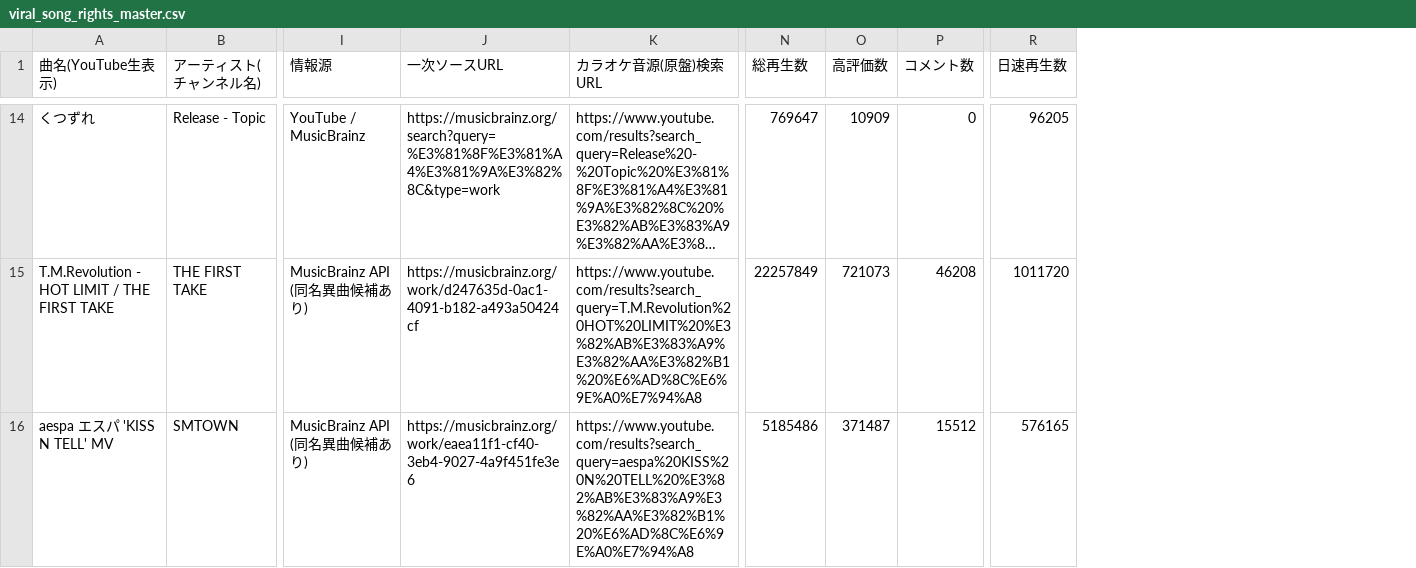
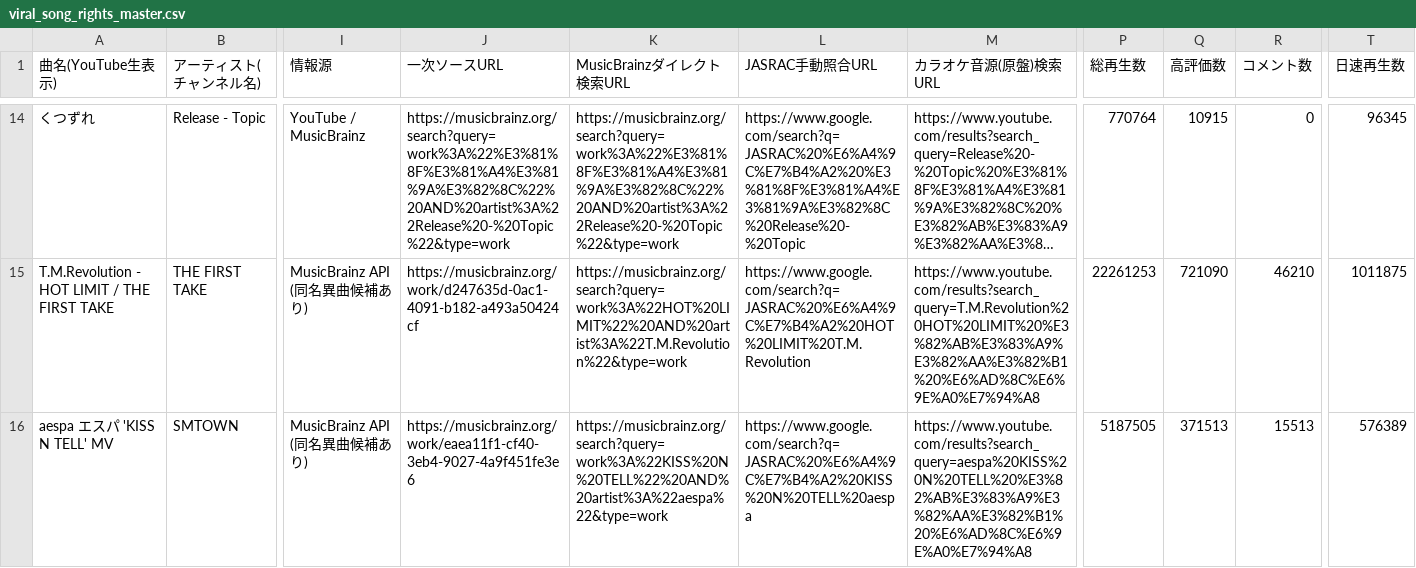
Before and after one commit to GonshiP/viral-song-rights-db, a CSV file: public/downloads/viral_song_rights_master.csv, drawn as a sheet; only a part is shown, gaps mark what is left out; long unchanged cells end in …; addresses are those after the commit; the diff covers the shown part only; the diff names each change by its address in the sheet, - before the commit and + after, or states it on an @@ line.

```diff
--- a/public/downloads/viral_song_rights_master.csv
+++ b/public/downloads/viral_song_rights_master.csv
+column K (MusicBrainzダイレクト検索URL), rows 14-16: https://musicbrainz.org/search?query=work%3A%22%E3%81%8F%E3%81%A4%E3%81%9A%E3%82%8C%22%20AND%20artist%3A%22Release%20-%20Topic%22&type=work | https://musicbrainz.org/search?query=work%3A%22HOT%20LIMIT%22%20AND%20artist%3A%22T.M.Revolution%22&type=work | https://musicbrainz.org/search?query=work%3A%22KISS%20N%20TELL%22%20AND%20artist%3A%22aespa%22&type=work
+column L (JASRAC手動照合URL), rows 14-16: https://www.google.com/search?q=JASRAC%20%E6%A4%9C%E7%B4%A2%20%E3%81%8F%E3%81%A4%E3%81%9A%E3%82%8C%20Release%20-%20Topic | https://www.google.com/search?q=JASRAC%20%E6%A4%9C%E7%B4%A2%20HOT%20LIMIT%20T.M.Revolution | https://www.google.com/search?q=JASRAC%20%E6%A4%9C%E7%B4%A2%20KISS%20N%20TELL%20aespa
-J14 (一次ソースURL): https://musicbrainz.org/search?query=%E3%81%8F%E3%81%A4%E3%81%9A%E3%82%8C&type=work
+J14 (一次ソースURL): https://musicbrainz.org/search?query=work%3A%22%E3%81%8F%E3%81%A4%E3%81%9A%E3%82%8C%22%20AND%20artist%3A%22Release%20-%20Topic%22&type=work
-P14 (総再生数): 769647
+P14 (総再生数): 770764
-Q14 (高評価数): 10909
+Q14 (高評価数): 10915
-T14 (日速再生数): 96205
+T14 (日速再生数): 96345
-P15 (総再生数): 22257849
+P15 (総再生数): 22261253
-Q15 (高評価数): 721073
+Q15 (高評価数): 721090
-R15 (コメント数): 46208
+R15 (コメント数): 46210
-T15 (日速再生数): 1011720
+T15 (日速再生数): 1011875
-P16 (総再生数): 5185486
+P16 (総再生数): 5187505
-Q16 (高評価数): 371487
+Q16 (高評価数): 371513
-R16 (コメント数): 15512
+R16 (コメント数): 15513
-T16 (日速再生数): 576165
+T16 (日速再生数): 576389
```
Also changed, not shown: 60 edited cells elsewhere in this file, 3 other files.
